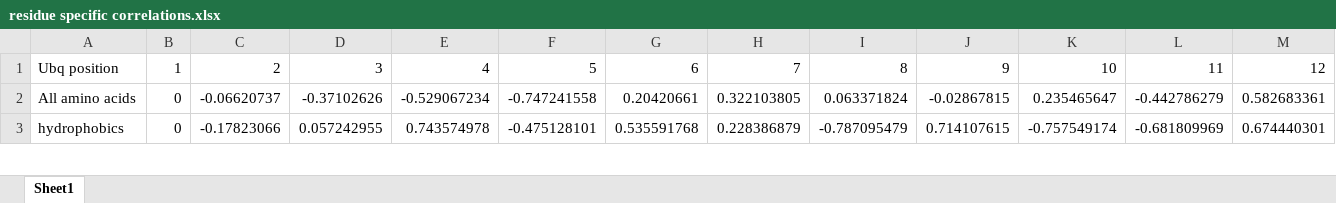
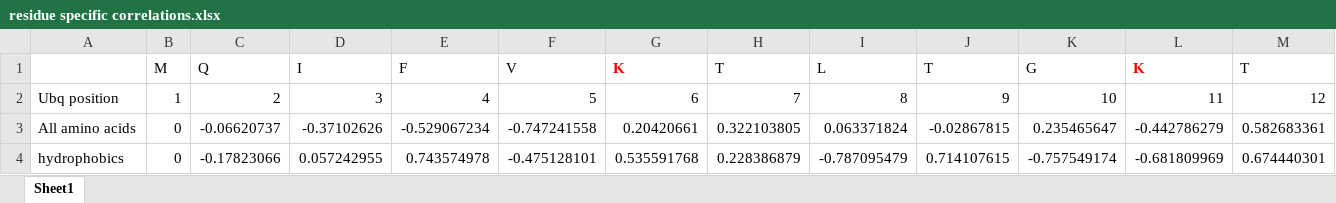
Before and after one commit to inachen/PUBS-ATG, an Excel workbook: rosetta/residue specific correlations.xlsx, sheet Sheet1, drawn as a sheet; only a part is shown; values as stored, in another font and other column widths than the file's, no borders; charts and pictures not drawn; rows hold the shown columns only; the diff names each change by its address in the sheet, - before the commit and + after, or states it on an @@ line.

```diff
--- a/rosetta/residue specific correlations.xlsx (sheet Sheet1)
+++ b/rosetta/residue specific correlations.xlsx (sheet Sheet1)
+row 1:  | M | Q | I | F | V | K | T | L | T | G | K | T
```
Also changed, not shown: charts or pictures, 19 other files.
